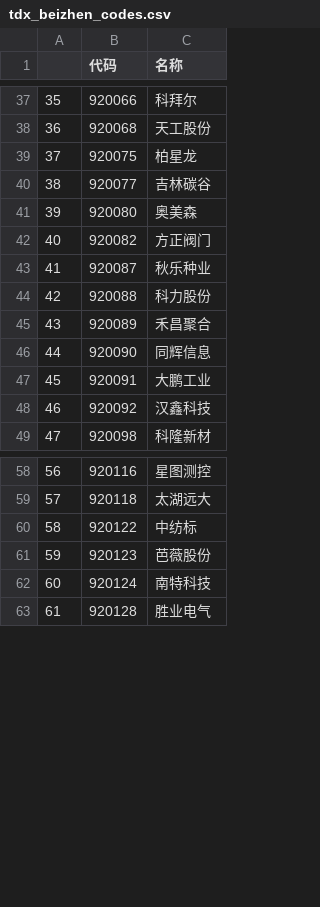
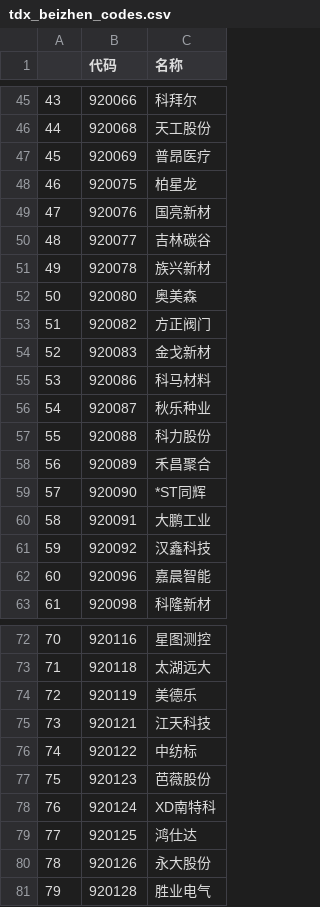
Before and after one commit to nessessary/autoxd, a CSV file: autoxd/datas/tdx_beizhen_codes.csv, drawn as a sheet; only a part is shown, gaps mark what is left out; addresses are those after the commit; the diff covers the shown part only; the diff names each change by its address in the sheet, - before the commit and + after, or states it on an @@ line.

```diff
--- a/autoxd/datas/tdx_beizhen_codes.csv
+++ b/autoxd/datas/tdx_beizhen_codes.csv
@@ column A renumbered between rows 14 and 323 @@
+row 47: 45 | 920069 | 普昂医疗
+row 49: 47 | 920076 | 国亮新材
+row 51: 49 | 920078 | 族兴新材
+row 54: 52 | 920083 | 金戈新材
+row 55: 53 | 920086 | 科马材料
-C59 (名称): 同辉信息
+C59 (名称): *ST同辉
+row 62: 60 | 920096 | 嘉晨智能
+row 74: 72 | 920119 | 美德乐
+row 75: 73 | 920121 | 江天科技
-C78 (名称): 南特科技
+C78 (名称): XD南特科
+row 79: 77 | 920125 | 鸿仕达
+row 80: 78 | 920126 | 永大股份
```
Also changed, not shown: 28 added rows, 1 removed row, 1 moved row and 7 edited cells elsewhere in this file, autoxd/datas/tdx_codes.csv, autoxd/datas/tdx_gan_codes.csv, 23 other files.
